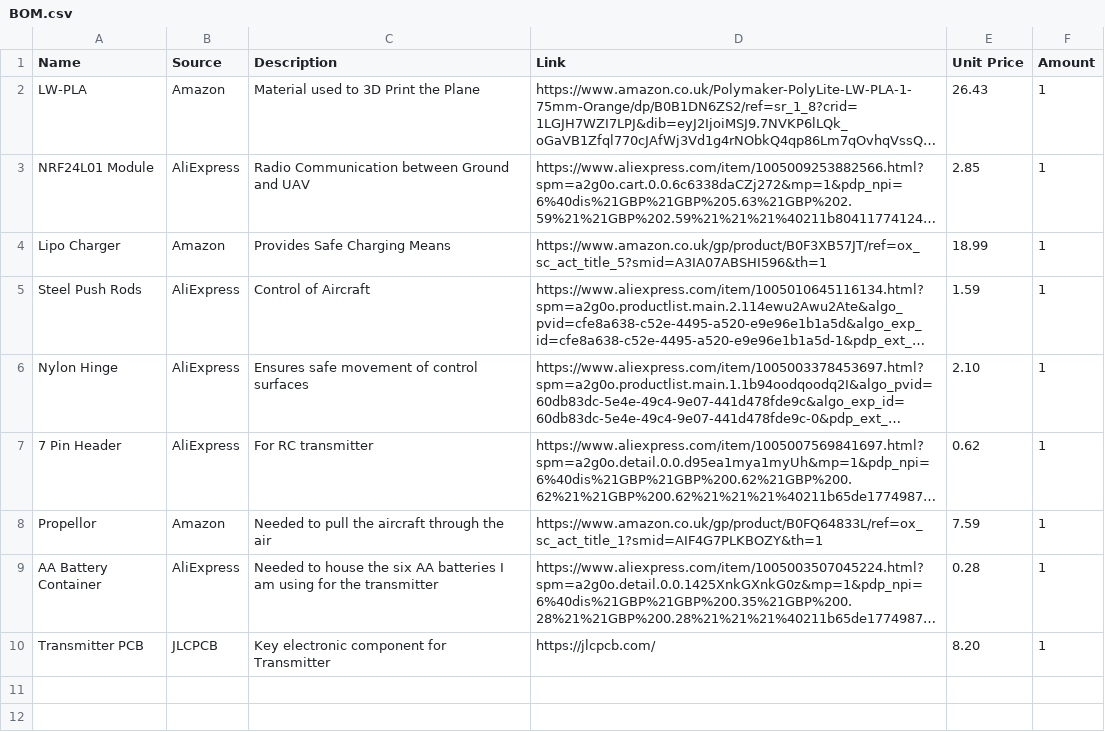
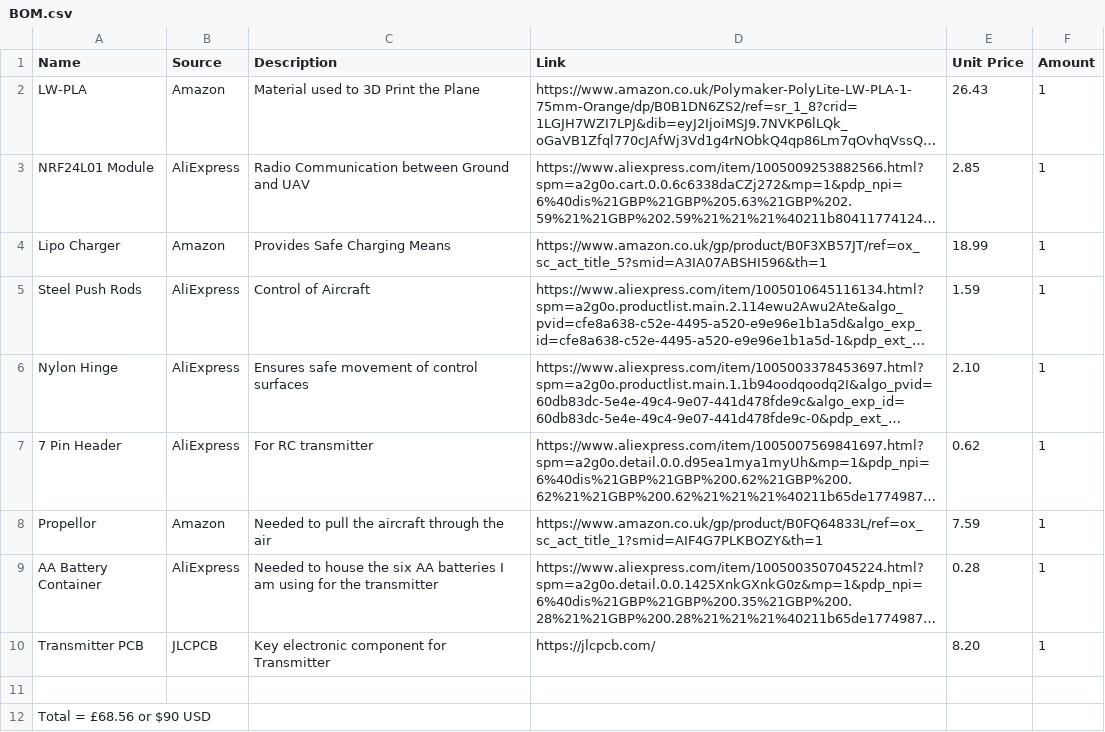
Before and after one commit to SaiFishy/Polly-the-Plane, a CSV file: BOM.csv, drawn as a sheet; long unchanged cells end in …; the diff names each change by its address in the sheet, - before the commit and + after, or states it on an @@ line.

Commit message:
Include total cost in BOM.csv
Added total cost summary to BOM.

```diff
--- a/BOM.csv
+++ b/BOM.csv
+row 11: (empty)
+row 12: Total = £68.56 or $90 USD
```
